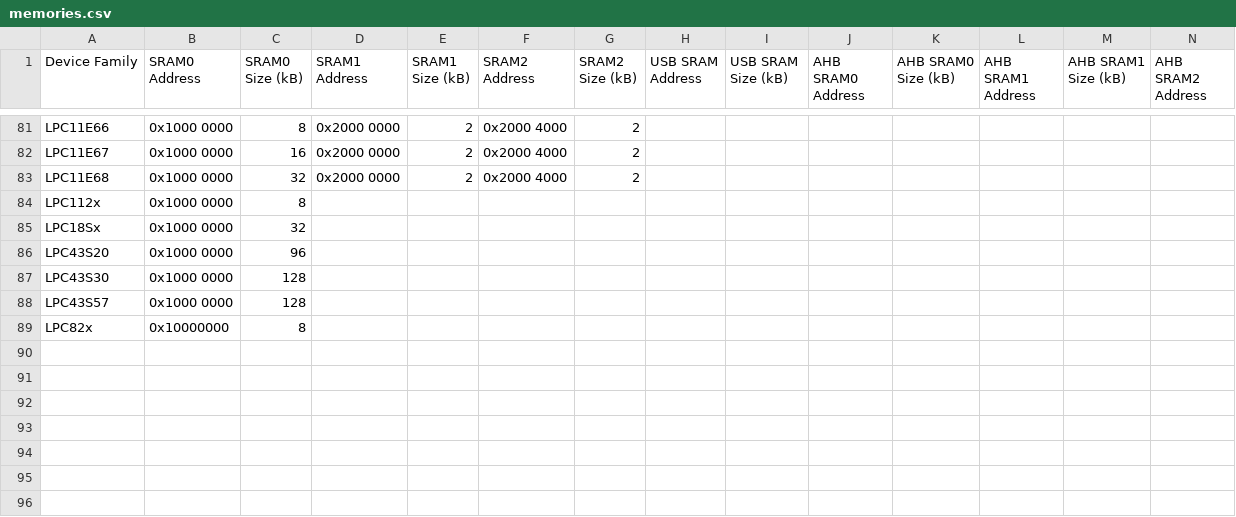
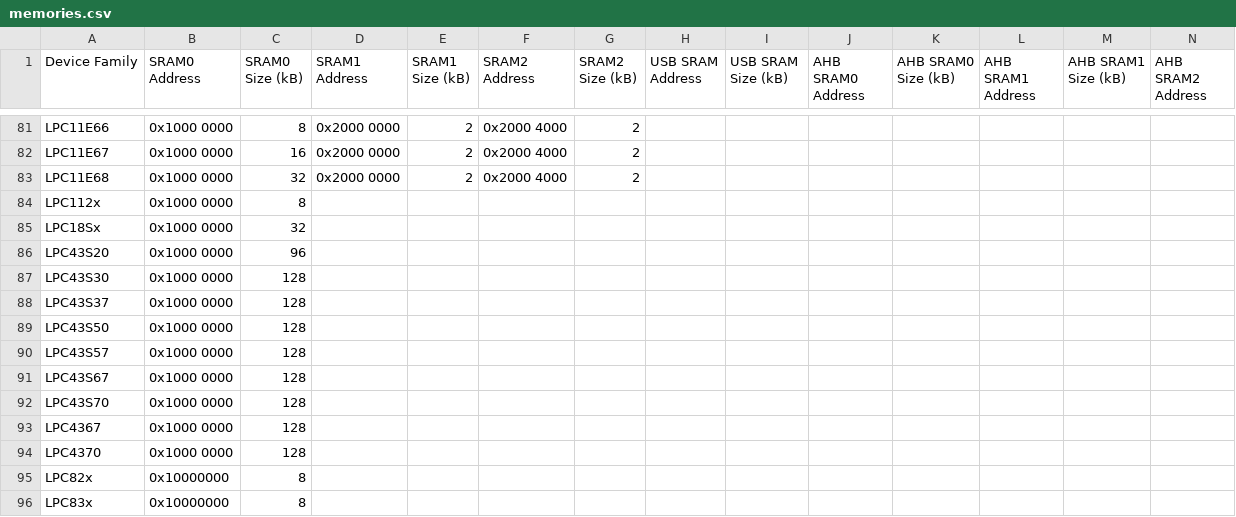
Before and after one commit to sysprogs/BSPTools, a CSV file: generators/NXP/rules/memories.csv, drawn as a sheet; only a part is shown, gaps mark what is left out; rows hold the shown columns only; the diff names each change by its address in the sheet, - before the commit and + after, or states it on an @@ line.

```diff
--- a/generators/NXP/rules/memories.csv
+++ b/generators/NXP/rules/memories.csv
+row 88: LPC43S37 | 0x1000 0000 | 128
+row 89: LPC43S50 | 0x1000 0000 | 128
+row 91: LPC43S67 | 0x1000 0000 | 128
+row 92: LPC43S70 | 0x1000 0000 | 128
+row 93: LPC4367 | 0x1000 0000 | 128
+row 94: LPC4370 | 0x1000 0000 | 128
+row 96: LPC83x | 0x10000000 | 8
```
Also changed, not shown: 10 other files.
